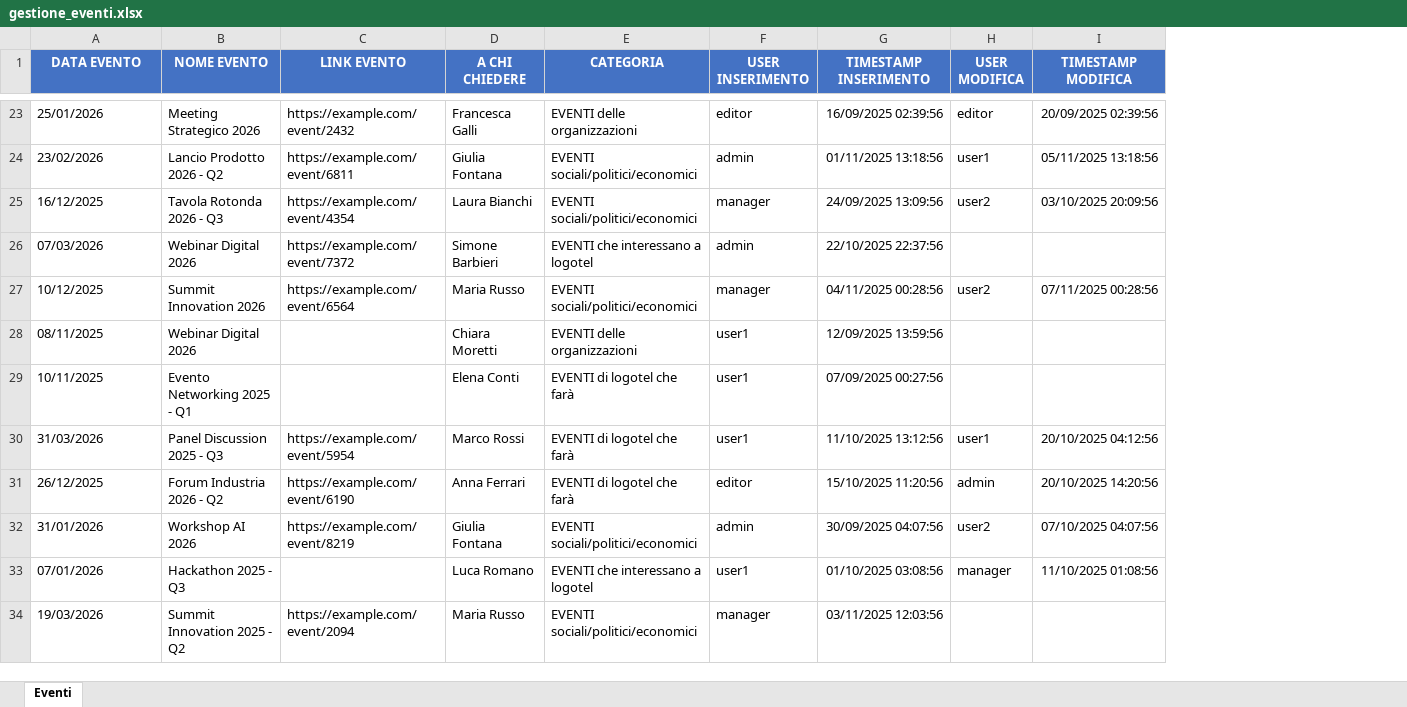
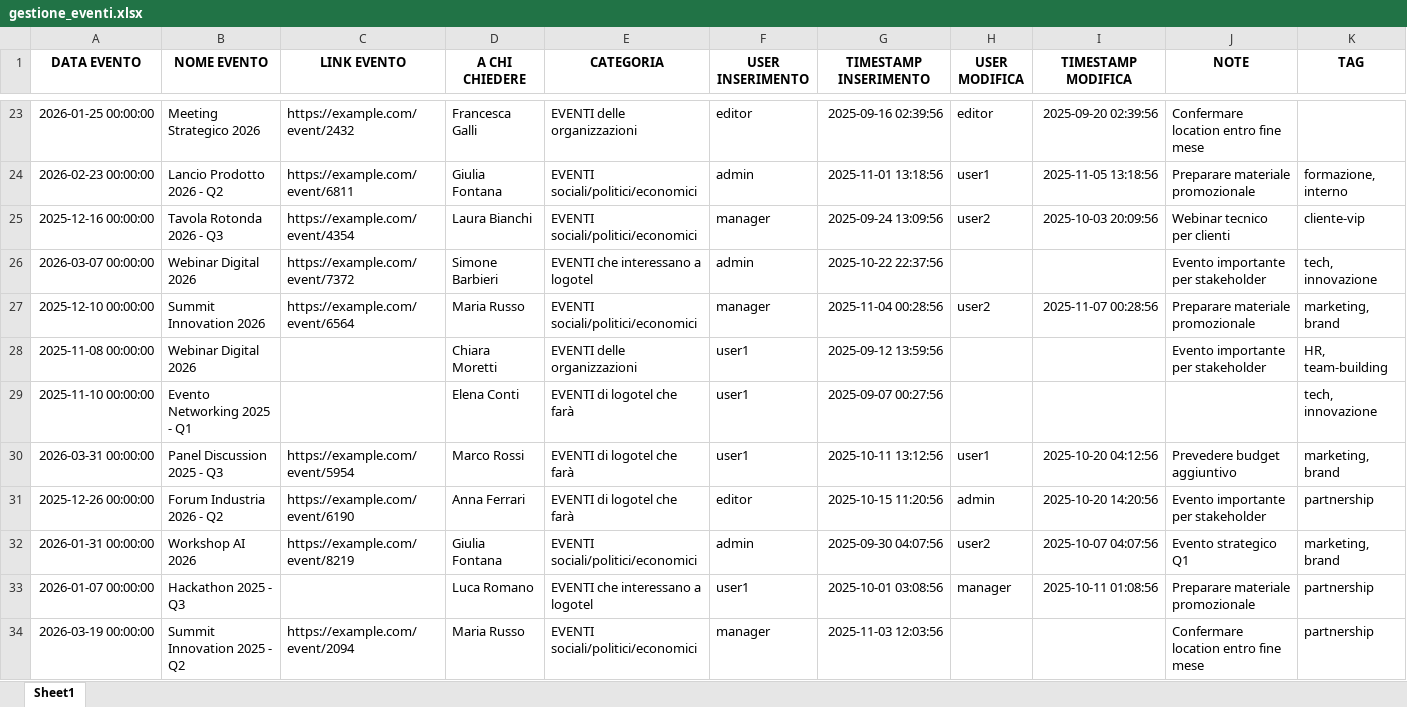
Before and after one commit to Ric-97/event_manager, an Excel workbook: gestione_eventi.xlsx, sheet Sheet1, drawn as a sheet; only a part is shown, gaps mark what is left out; values as stored, in another font and other column widths than the file's, no borders; the diff covers the shown part only; the diff names each change by its address in the sheet, - before the commit and + after, or states it on an @@ line.

```diff
--- a/gestione_eventi.xlsx (sheet Sheet1)
+++ b/gestione_eventi.xlsx (sheet Sheet1)
-sheet tab: Eventi
+sheet tab: Sheet1
+column J (NOTE), rows 23-34: Confermare location entro fine mese | Preparare materiale promozionale | Webinar tecnico per clienti | Evento importante per stakeholder | Preparare materiale promozionale | Evento importante per stakeholder |  | Prevedere budget aggiuntivo | Evento importante per stakeholder | Evento strategico Q1 | Preparare materiale promozionale | Confermare location entro fine mese
+column K (TAG), rows 24-34: formazione, interno | cliente-vip | tech, innovazione | marketing, brand | HR, team-building | tech, innovazione | marketing, brand | partnership | marketing, brand | partnership | partnership
@@ A1:I1 fill: #4472C4 → none, text colour: #FFFFFF → black @@
-A23 (DATA EVENTO): 25/01/2026
+A23 (DATA EVENTO): 2026-01-25 00:00:00
-G23 (TIMESTAMP INSERIMENTO): 16/09/2025 02:39:56
+G23 (TIMESTAMP INSERIMENTO): 2025-09-16 02:39:56
-I23 (TIMESTAMP MODIFICA): 20/09/2025 02:39:56
+I23 (TIMESTAMP MODIFICA): 2025-09-20 02:39:56
-A24 (DATA EVENTO): 23/02/2026
+A24 (DATA EVENTO): 2026-02-23 00:00:00
-G24 (TIMESTAMP INSERIMENTO): 01/11/2025 13:18:56
+G24 (TIMESTAMP INSERIMENTO): 2025-11-01 13:18:56
-I24 (TIMESTAMP MODIFICA): 05/11/2025 13:18:56
+I24 (TIMESTAMP MODIFICA): 2025-11-05 13:18:56
-A25 (DATA EVENTO): 16/12/2025
+A25 (DATA EVENTO): 2025-12-16 00:00:00
-G25 (TIMESTAMP INSERIMENTO): 24/09/2025 13:09:56
+G25 (TIMESTAMP INSERIMENTO): 2025-09-24 13:09:56
-I25 (TIMESTAMP MODIFICA): 03/10/2025 20:09:56
+I25 (TIMESTAMP MODIFICA): 2025-10-03 20:09:56
-A26 (DATA EVENTO): 07/03/2026
+A26 (DATA EVENTO): 2026-03-07 00:00:00
-G26 (TIMESTAMP INSERIMENTO): 22/10/2025 22:37:56
+G26 (TIMESTAMP INSERIMENTO): 2025-10-22 22:37:56
-A27 (DATA EVENTO): 10/12/2025
+A27 (DATA EVENTO): 2025-12-10 00:00:00
-G27 (TIMESTAMP INSERIMENTO): 04/11/2025 00:28:56
+G27 (TIMESTAMP INSERIMENTO): 2025-11-04 00:28:56
-I27 (TIMESTAMP MODIFICA): 07/11/2025 00:28:56
+I27 (TIMESTAMP MODIFICA): 2025-11-07 00:28:56
-A28 (DATA EVENTO): 08/11/2025
+A28 (DATA EVENTO): 2025-11-08 00:00:00
-G28 (TIMESTAMP INSERIMENTO): 12/09/2025 13:59:56
+G28 (TIMESTAMP INSERIMENTO): 2025-09-12 13:59:56
-A29 (DATA EVENTO): 10/11/2025
+A29 (DATA EVENTO): 2025-11-10 00:00:00
-G29 (TIMESTAMP INSERIMENTO): 07/09/2025 00:27:56
+G29 (TIMESTAMP INSERIMENTO): 2025-09-07 00:27:56
-A30 (DATA EVENTO): 31/03/2026
+A30 (DATA EVENTO): 2026-03-31 00:00:00
-G30 (TIMESTAMP INSERIMENTO): 11/10/2025 13:12:56
+G30 (TIMESTAMP INSERIMENTO): 2025-10-11 13:12:56
-I30 (TIMESTAMP MODIFICA): 20/10/2025 04:12:56
+I30 (TIMESTAMP MODIFICA): 2025-10-20 04:12:56
-A31 (DATA EVENTO): 26/12/2025
+A31 (DATA EVENTO): 2025-12-26 00:00:00
-G31 (TIMESTAMP INSERIMENTO): 15/10/2025 11:20:56
+G31 (TIMESTAMP INSERIMENTO): 2025-10-15 11:20:56
-I31 (TIMESTAMP MODIFICA): 20/10/2025 14:20:56
+I31 (TIMESTAMP MODIFICA): 2025-10-20 14:20:56
-A32 (DATA EVENTO): 31/01/2026
+A32 (DATA EVENTO): 2026-01-31 00:00:00
-G32 (TIMESTAMP INSERIMENTO): 30/09/2025 04:07:56
+G32 (TIMESTAMP INSERIMENTO): 2025-09-30 04:07:56
-I32 (TIMESTAMP MODIFICA): 07/10/2025 04:07:56
+I32 (TIMESTAMP MODIFICA): 2025-10-07 04:07:56
-A33 (DATA EVENTO): 07/01/2026
+A33 (DATA EVENTO): 2026-01-07 00:00:00
-G33 (TIMESTAMP INSERIMENTO): 01/10/2025 03:08:56
+G33 (TIMESTAMP INSERIMENTO): 2025-10-01 03:08:56
-I33 (TIMESTAMP MODIFICA): 11/10/2025 01:08:56
+I33 (TIMESTAMP MODIFICA): 2025-10-11 01:08:56
-A34 (DATA EVENTO): 19/03/2026
+A34 (DATA EVENTO): 2026-03-19 00:00:00
-G34 (TIMESTAMP INSERIMENTO): 03/11/2025 12:03:56
+G34 (TIMESTAMP INSERIMENTO): 2025-11-03 12:03:56
```
Also changed, not shown: 1 added row and 104 edited cells elsewhere in this sheet, 8 other files.
